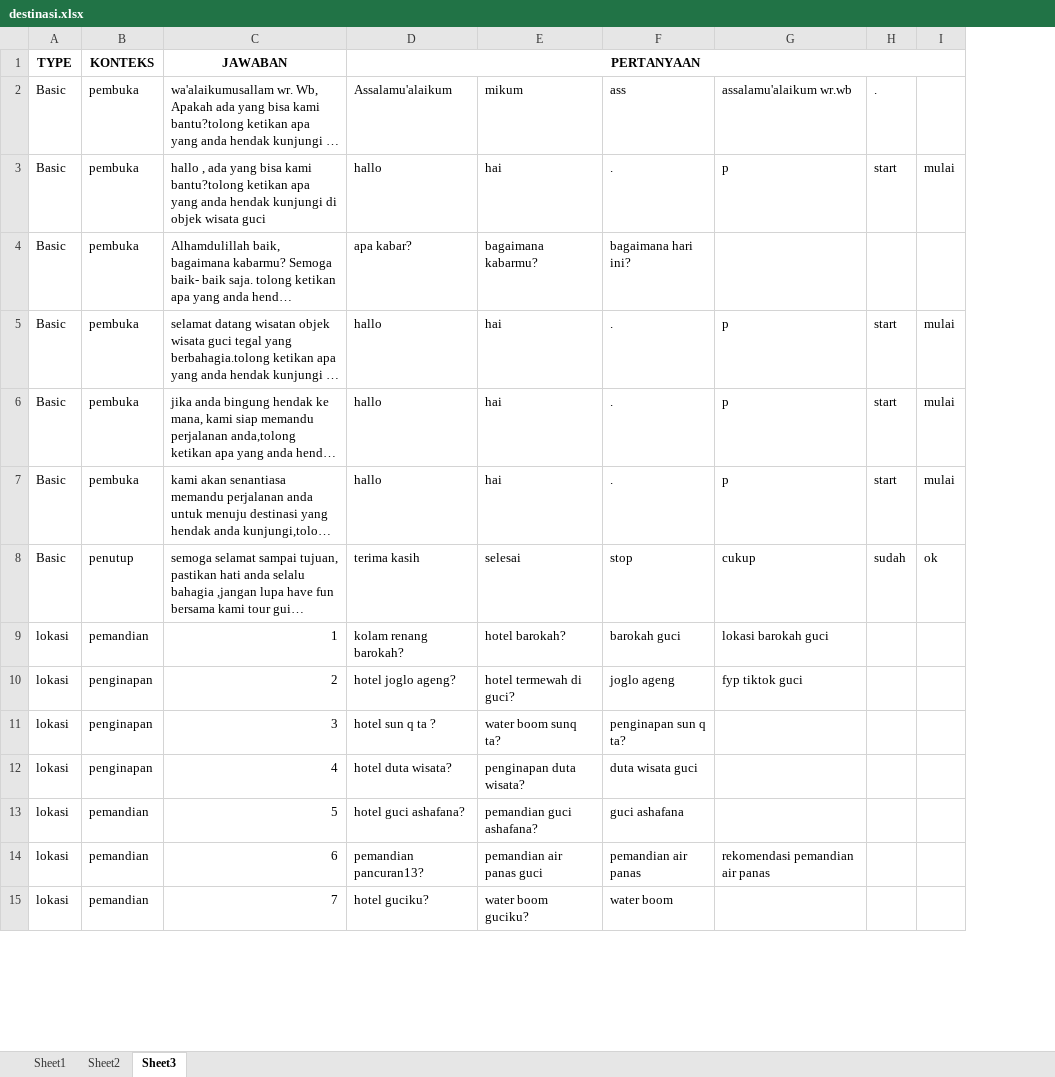
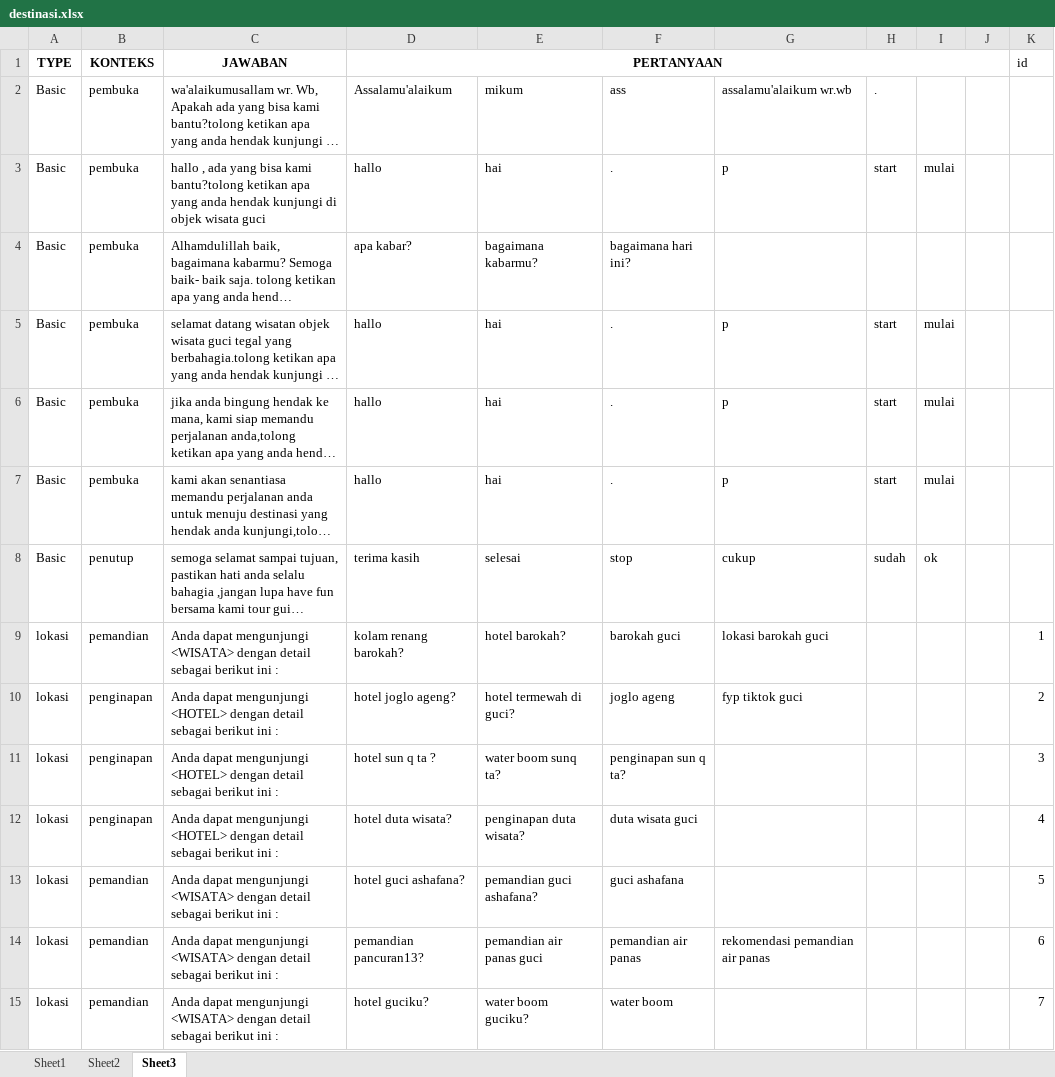
Before and after one commit to rjbogel/tourguide, an Excel workbook: dataset/destinasi.xlsx, sheet Sheet3, drawn as a sheet; only a part is shown; long unchanged cells end in …; values as stored, in another font and other column widths than the file's, no borders; conditional formats not drawn; the diff covers the shown part only; the diff names each change by its address in the sheet, - before the commit and + after, or states it on an @@ line.

```diff
--- a/dataset/destinasi.xlsx (sheet Sheet3)
+++ b/dataset/destinasi.xlsx (sheet Sheet3)
+column J, empty
+column K (id), rows 9-15: 1 | 2 | 3 | 4 | 5 | 6 | 7
-C9 (JAWABAN): 1
+C9 (JAWABAN): Anda dapat mengunjungi <WISATA> dengan detail sebagai berikut ini :
-C10 (JAWABAN): 2
+C10 (JAWABAN): Anda dapat mengunjungi <HOTEL> dengan detail sebagai berikut ini :
-C11 (JAWABAN): 3
+C11 (JAWABAN): Anda dapat mengunjungi <HOTEL> dengan detail sebagai berikut ini :
-C12 (JAWABAN): 4
+C12 (JAWABAN): Anda dapat mengunjungi <HOTEL> dengan detail sebagai berikut ini :
-C13 (JAWABAN): 5
+C13 (JAWABAN): Anda dapat mengunjungi <WISATA> dengan detail sebagai berikut ini :
-C14 (JAWABAN): 6
+C14 (JAWABAN): Anda dapat mengunjungi <WISATA> dengan detail sebagai berikut ini :
-C15 (JAWABAN): 7
+C15 (JAWABAN): Anda dapat mengunjungi <WISATA> dengan detail sebagai berikut ini :
```
Also changed, not shown: 20 edited cells elsewhere in this sheet, 9 other files.
